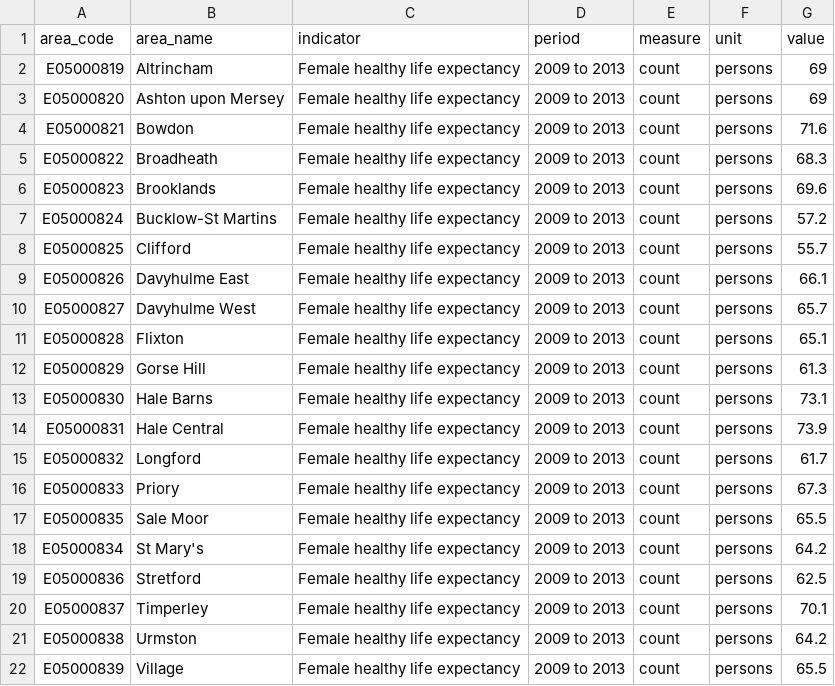
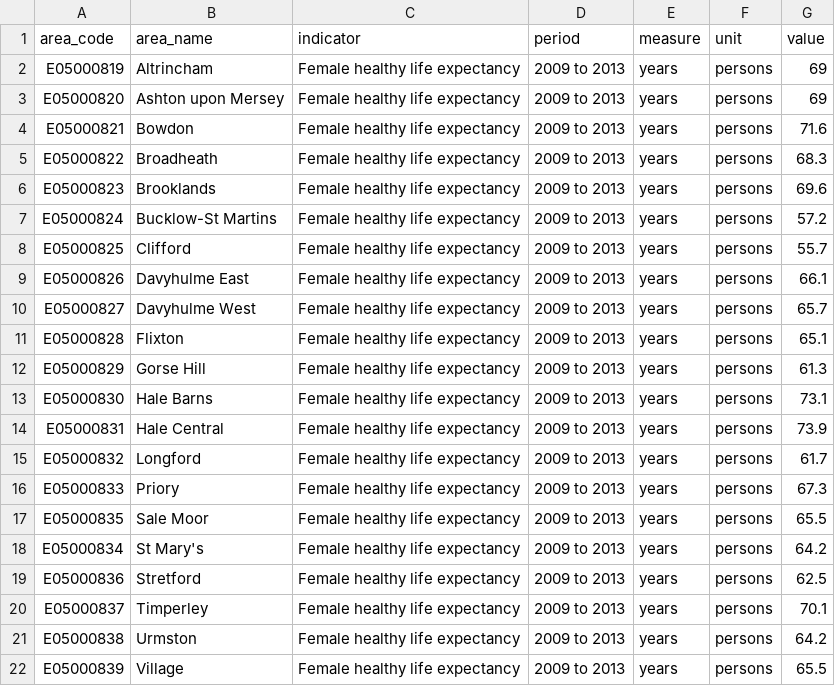
Before and after one commit to traffordDataLab/ward_data, a CSV file: health/data/female_healthy_life_expectancy.csv, drawn as a sheet.

```diff
--- a/health/data/female_healthy_life_expectancy.csv
+++ b/health/data/female_healthy_life_expectancy.csv
@@ -1,22 +1,22 @@
 area_code,area_name,indicator,period,measure,unit,value
-E05000819,Altrincham,Female healthy life expectancy,2009 to 2013,count,persons,69
-E05000820,Ashton upon Mersey,Female healthy life expectancy,2009 to 2013,count,persons,69
-E05000821,Bowdon,Female healthy life expectancy,2009 to 2013,count,persons,71.6
-E05000822,Broadheath,Female healthy life expectancy,2009 to 2013,count,persons,68.3
-E05000823,Brooklands,Female healthy life expectancy,2009 to 2013,count,persons,69.6
-E05000824,Bucklow-St Martins,Female healthy life expectancy,2009 to 2013,count,persons,57.2
-E05000825,Clifford,Female healthy life expectancy,2009 to 2013,count,persons,55.7
-E05000826,Davyhulme East,Female healthy life expectancy,2009 to 2013,count,persons,66.1
-E05000827,Davyhulme West,Female healthy life expectancy,2009 to 2013,count,persons,65.7
-E05000828,Flixton,Female healthy life expectancy,2009 to 2013,count,persons,65.1
-E05000829,Gorse Hill,Female healthy life expectancy,2009 to 2013,count,persons,61.3
-E05000830,Hale Barns,Female healthy life expectancy,2009 to 2013,count,persons,73.1
-E05000831,Hale Central,Female healthy life expectancy,2009 to 2013,count,persons,73.9
-E05000832,Longford,Female healthy life expectancy,2009 to 2013,count,persons,61.7
-E05000833,Priory,Female healthy life expectancy,2009 to 2013,count,persons,67.3
-E05000835,Sale Moor,Female healthy life expectancy,2009 to 2013,count,persons,65.5
-E05000834,St Mary's,Female healthy life expectancy,2009 to 2013,count,persons,64.2
-E05000836,Stretford,Female healthy life expectancy,2009 to 2013,count,persons,62.5
-E05000837,Timperley,Female healthy life expectancy,2009 to 2013,count,persons,70.1
-E05000838,Urmston,Female healthy life expectancy,2009 to 2013,count,persons,64.2
-E05000839,Village,Female healthy life expectancy,2009 to 2013,count,persons,65.5
+E05000819,Altrincham,Female healthy life expectancy,2009 to 2013,years,persons,69
+E05000820,Ashton upon Mersey,Female healthy life expectancy,2009 to 2013,years,persons,69
+E05000821,Bowdon,Female healthy life expectancy,2009 to 2013,years,persons,71.6
+E05000822,Broadheath,Female healthy life expectancy,2009 to 2013,years,persons,68.3
+E05000823,Brooklands,Female healthy life expectancy,2009 to 2013,years,persons,69.6
+E05000824,Bucklow-St Martins,Female healthy life expectancy,2009 to 2013,years,persons,57.2
+E05000825,Clifford,Female healthy life expectancy,2009 to 2013,years,persons,55.7
+E05000826,Davyhulme East,Female healthy life expectancy,2009 to 2013,years,persons,66.1
+E05000827,Davyhulme West,Female healthy life expectancy,2009 to 2013,years,persons,65.7
+E05000828,Flixton,Female healthy life expectancy,2009 to 2013,years,persons,65.1
+E05000829,Gorse Hill,Female healthy life expectancy,2009 to 2013,years,persons,61.3
+E05000830,Hale Barns,Female healthy life expectancy,2009 to 2013,years,persons,73.1
+E05000831,Hale Central,Female healthy life expectancy,2009 to 2013,years,persons,73.9
+E05000832,Longford,Female healthy life expectancy,2009 to 2013,years,persons,61.7
+E05000833,Priory,Female healthy life expectancy,2009 to 2013,years,persons,67.3
+E05000835,Sale Moor,Female healthy life expectancy,2009 to 2013,years,persons,65.5
+E05000834,St Mary's,Female healthy life expectancy,2009 to 2013,years,persons,64.2
+E05000836,Stretford,Female healthy life expectancy,2009 to 2013,years,persons,62.5
+E05000837,Timperley,Female healthy life expectancy,2009 to 2013,years,persons,70.1
+E05000838,Urmston,Female healthy life expectancy,2009 to 2013,years,persons,64.2
+E05000839,Village,Female healthy life expectancy,2009 to 2013,years,persons,65.5
```
Also changed, not shown: health/data/binge_drinking.csv, health/data/child_development.csv, 7 other files.
